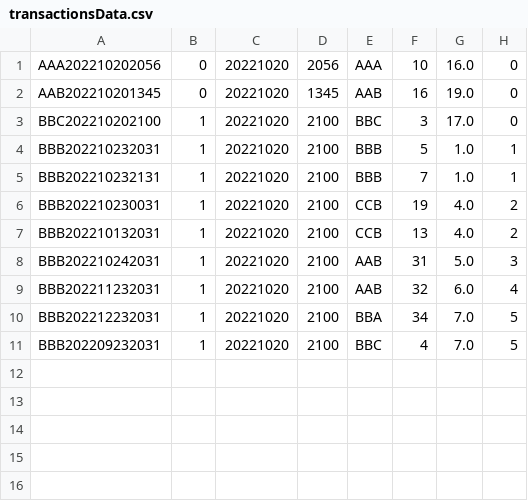
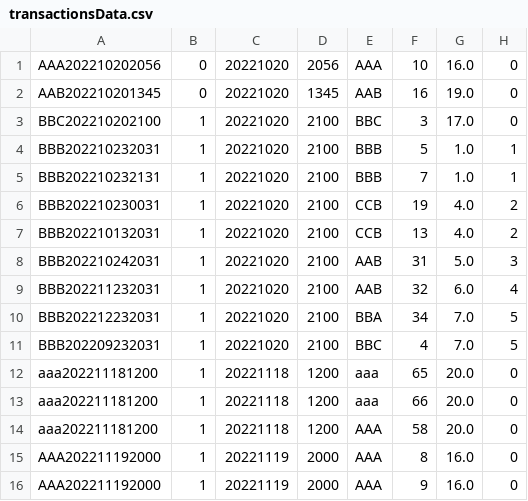
Before and after one commit to woonyee28/sc2002-project, a CSV file: database/transactionsData.csv, drawn as a sheet; the diff names each change by its address in the sheet, - before the commit and + after, or states it on an @@ line.

Commit message:
Ticketing Transaction Done

```diff
--- a/database/transactionsData.csv
+++ b/database/transactionsData.csv
+row 12: aaa202211181200 | 1 | 20221118 | 1200 | aaa | 65 | 20.0 | 0
+row 13: aaa202211181200 | 1 | 20221118 | 1200 | aaa | 66 | 20.0 | 0
+row 14: aaa202211181200 | 1 | 20221118 | 1200 | AAA | 58 | 20.0 | 0
+row 15: AAA202211192000 | 1 | 20221119 | 2000 | AAA | 8 | 16.0 | 0
+row 16: AAA202211192000 | 1 | 20221119 | 2000 | AAA | 9 | 16.0 | 0
```
Also changed, not shown: 2 other files.
